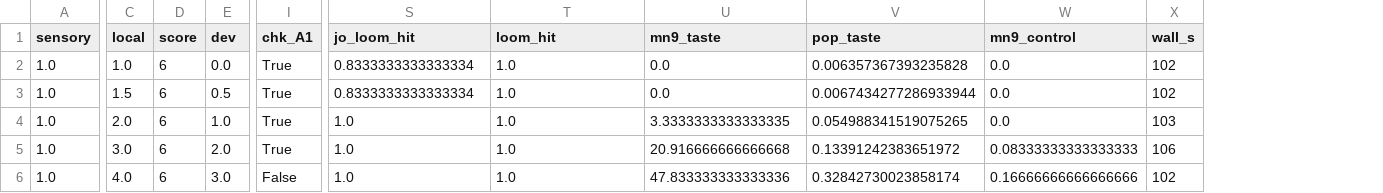
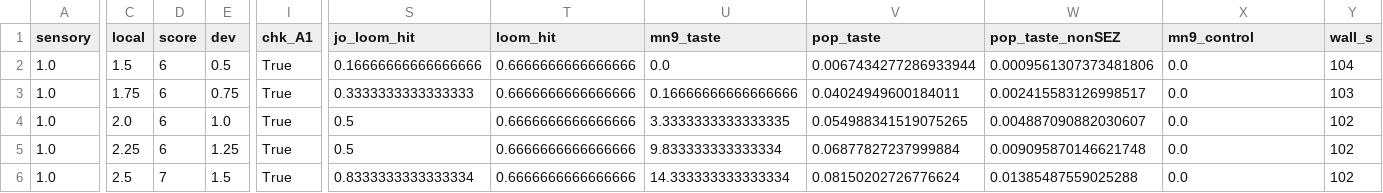
Before and after one commit to IONOFIELD/FLY, a CSV file: results/fit_regional/grid.csv, drawn as a sheet; only a part is shown, gaps mark what is left out; removed rows and columns are numbered as before the commit, all else as after; rows hold the shown columns only; the diff covers the shown part only; the diff names each change by its address in the sheet, - before the commit and + after, or states it on an @@ line.

Commit message:
regional fit: SEZ gain 2.0-2.5 opens taste->proboscis motor program (MN9/10/11/4/6/7), wind silent, escape intact; motor neurons saturate; F2 fails on SEZ motor activity

```diff
--- a/results/fit_regional/grid.csv
+++ b/results/fit_regional/grid.csv
+column W (pop_taste_nonSEZ), row 2: 0.0009561307373481806; rows 4-6: 0.004887090882030607 | 0.009095870146621748 | 0.01385487559025288
-row 2: 1.0 | 1.0 | 6 | 0.0 | True | 0.8333333333333334 | 1.0 | 0.0 | 0.006357367393235828 | 0.0 | 102
-S2 (jo_loom_hit): 0.8333333333333334
+S2 (jo_loom_hit): 0.16666666666666666
-T2 (loom_hit): 1.0
+T2 (loom_hit): 0.6666666666666666
-Y2 (wall_s): 102
+Y2 (wall_s): 104
+row 3: 1.0 | 1.75 | 6 | 0.75 | True | 0.3333333333333333 | 0.6666666666666666 | 0.16666666666666666 | 0.04024949600184011 | 0.002415583126998517 | 0.0 | 103
-S4:S5 (jo_loom_hit): 1.0
+S4:S5 (jo_loom_hit): 0.5
-T4:T6 (loom_hit): 1.0
+T4:T6 (loom_hit): 0.6666666666666666
-Y4 (wall_s): 103
+Y4 (wall_s): 102
-C5 (local): 3.0
+C5 (local): 2.25
-E5 (dev): 2.0
+E5 (dev): 1.25
-U5 (mn9_taste): 20.916666666666668
+U5 (mn9_taste): 9.833333333333334
-V5 (pop_taste): 0.13391242383651972
+V5 (pop_taste): 0.06877827237999884
-X5 (mn9_control): 0.08333333333333333
+X5 (mn9_control): 0.0
-Y5 (wall_s): 106
+Y5 (wall_s): 102
-C6 (local): 4.0
+C6 (local): 2.5
-D6 (score): 6
+D6 (score): 7
-E6 (dev): 3.0
+E6 (dev): 1.5
-I6 (chk_A1): False
+I6 (chk_A1): True
-S6 (jo_loom_hit): 1.0
+S6 (jo_loom_hit): 0.8333333333333334
-U6 (mn9_taste): 47.833333333333336
+U6 (mn9_taste): 14.333333333333334
-V6 (pop_taste): 0.32842730023858174
+V6 (pop_taste): 0.08150202726776624
-X6 (mn9_control): 0.16666666666666666
+X6 (mn9_control): 0.0
```
Also changed, not shown: 3 edited cells elsewhere in this file, 6 other files.
